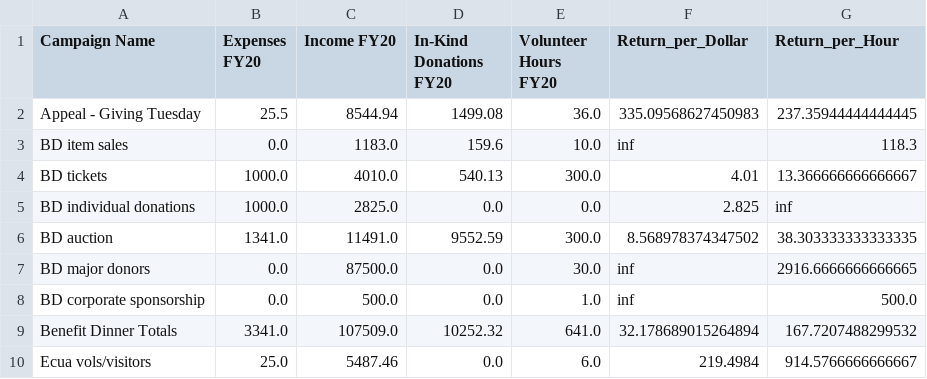
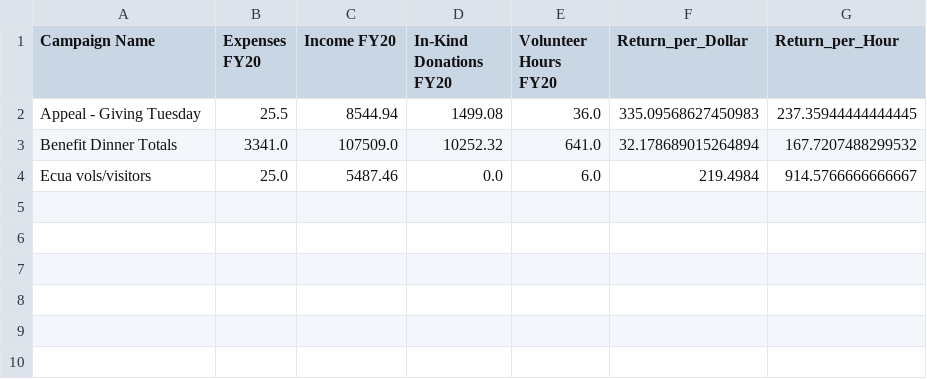
Before and after one commit to patelpurvip/Board-Fundraising-Analysis, a CSV file: ExcelOutputs/FY20_Campaigns.csv, drawn as a sheet; the diff names each change by its address in the sheet, - before the commit and + after, or states it on an @@ line.

Commit message:
campaigns graphs updated

```diff
--- a/ExcelOutputs/FY20_Campaigns.csv
+++ b/ExcelOutputs/FY20_Campaigns.csv
-row 3: BD item sales | 0.0 | 1183.0 | 159.6 | 10.0 | inf | 118.3
-row 4: BD tickets | 1000.0 | 4010.0 | 540.13 | 300.0 | 4.01 | 13.366666666666667
-row 5: BD individual donations | 1000.0 | 2825.0 | 0.0 | 0.0 | 2.825 | inf
-row 6: BD auction | 1341.0 | 11491.0 | 9552.59 | 300.0 | 8.568978374347502 | 38.303333333333335
-row 7: BD major donors | 0.0 | 87500.0 | 0.0 | 30.0 | inf | 2916.6666666666665
-row 8: BD corporate sponsorship | 0.0 | 500.0 | 0.0 | 1.0 | inf | 500.0
```
Also changed, not shown: 14 other files.
